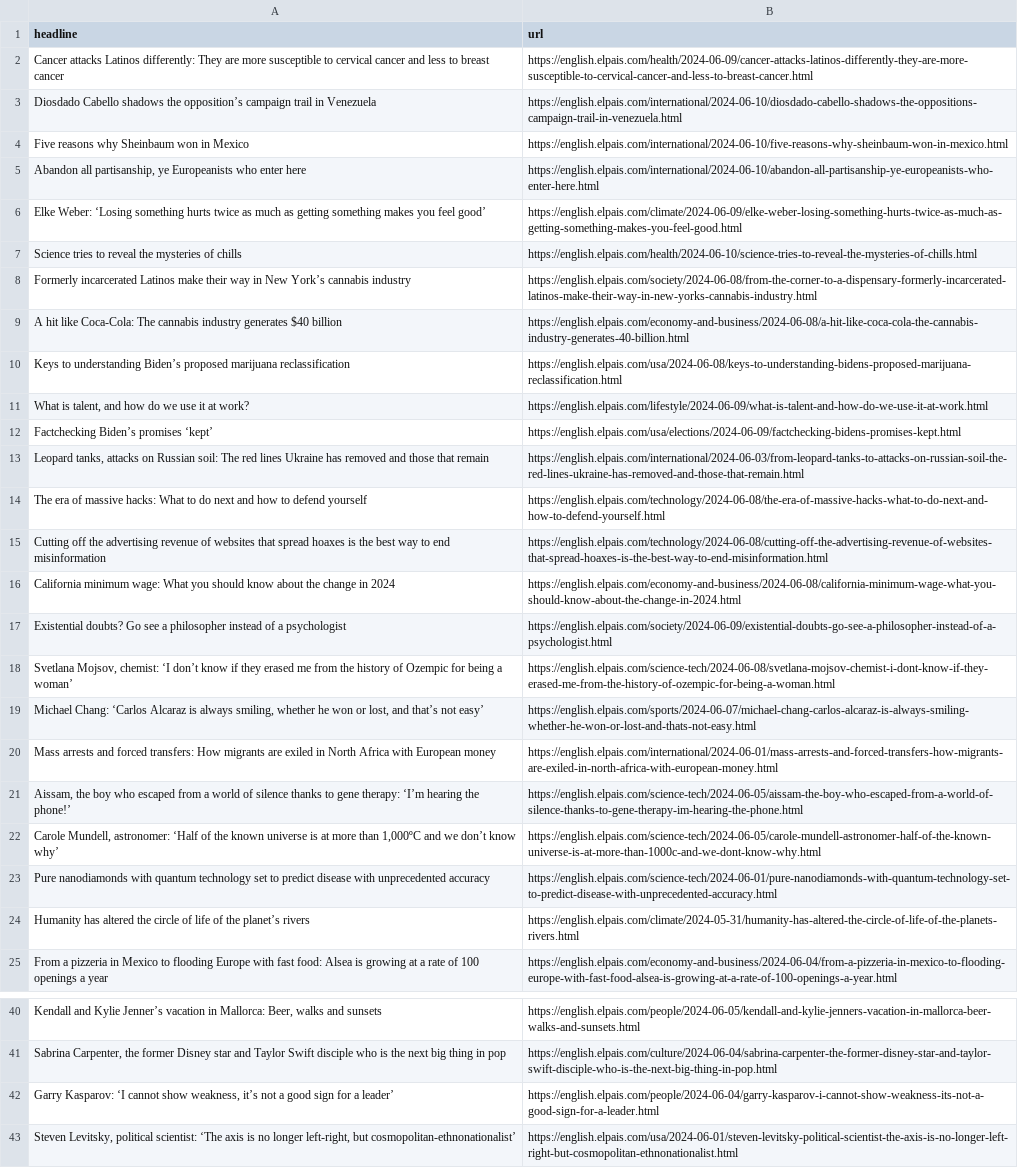
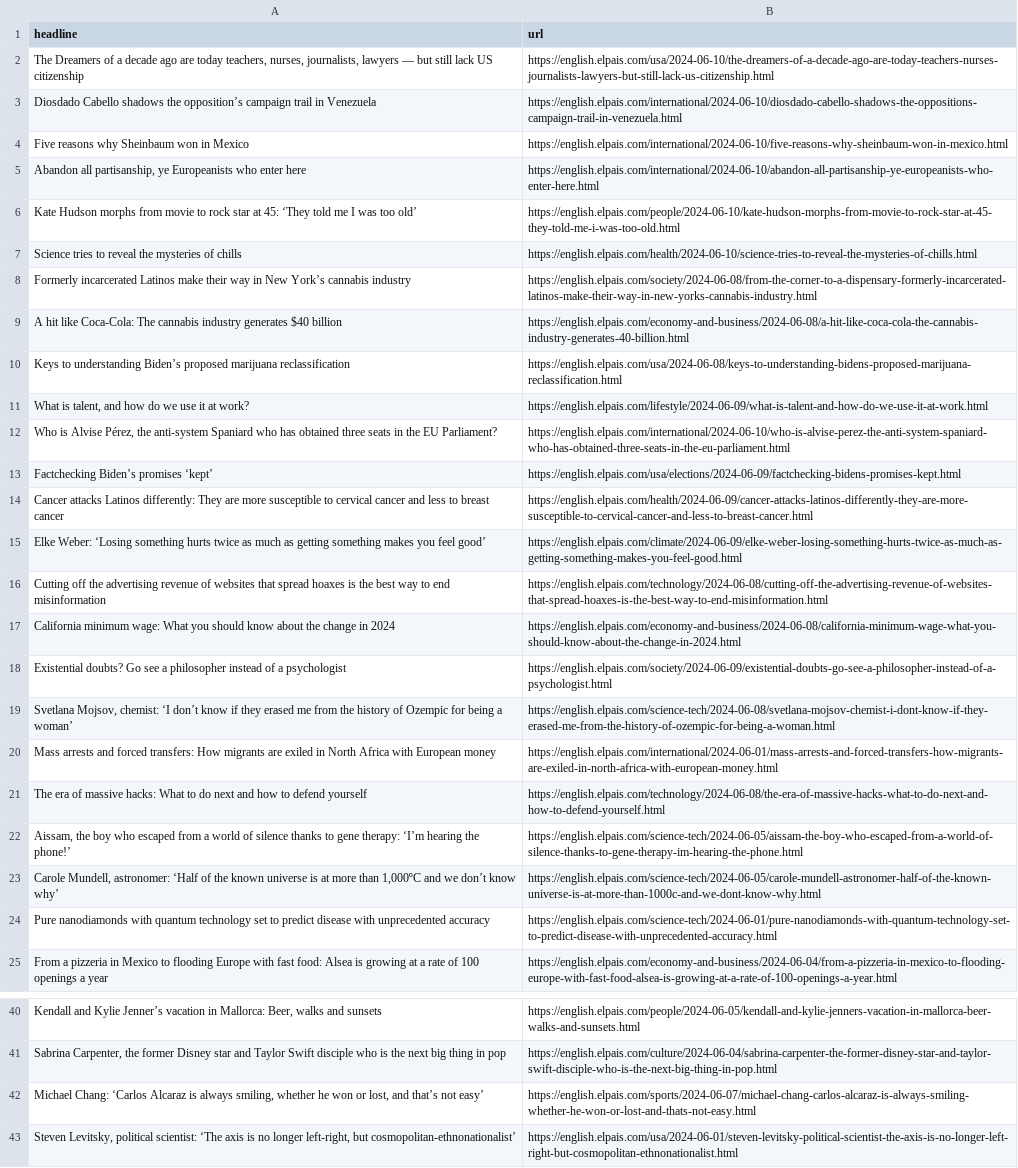
Before and after one commit to jsoma/el-pais-scraper, a CSV file: headlines.csv, drawn as a sheet; only a part is shown, gaps mark what is left out; removed rows and columns are numbered as before the commit, all else as after; the diff names each change by its address in the sheet, - before the commit and + after, or states it on an @@ line.

```diff
--- a/headlines.csv
+++ b/headlines.csv
+row 2: The Dreamers of a decade ago are today teachers, nurses, journalists, lawyers — but still lack US citizenship | https://english.elpais.com/usa/2024-06-10/the-dreamers-of-a-decade-ago-are-today-teachers-nurses-journalists-lawyers-but-still-lack-us-citizenship.html
+row 6: Kate Hudson morphs from movie to rock star at 45: ‘They told me I was too old’ | https://english.elpais.com/people/2024-06-10/kate-hudson-morphs-from-movie-to-rock-star-at-45-they-told-me-i-was-too-old.html
+row 12: Who is Alvise Pérez, the anti-system Spaniard who has obtained three seats in the EU Parliament? | https://english.elpais.com/international/2024-06-10/who-is-alvise-perez-the-anti-system-spaniard-who-has-obtained-three-seats-in-the-eu-parliament.html
-row 13: Leopard tanks, attacks on Russian soil: The red lines Ukraine has removed and those that remain | https://english.elpais.com/international/2024-06-03/from-leopard-tanks-to-attacks-on-russian-soil-the-red-lines-ukraine-has-removed-and-those-that-remain.html
@@ row 2 moved to row 14: Cancer attacks Latinos differently: They… @@
@@ row 6 moved to row 15: Elke Weber: ‘Losing something hurts twic… @@
@@ row 14 moved to row 21: The era of massive hacks: What to do nex… @@
-row 24: Humanity has altered the circle of life of the planet’s rivers | https://english.elpais.com/climate/2024-05-31/humanity-has-altered-the-circle-of-life-of-the-planets-rivers.html
-row 42: Garry Kasparov: ‘I cannot show weakness, it’s not a good sign for a leader’ | https://english.elpais.com/people/2024-06-04/garry-kasparov-i-cannot-show-weakness-its-not-a-good-sign-for-a-leader.html
@@ row 19 moved to row 42: Michael Chang: ‘Carlos Alcaraz is always… @@
```
